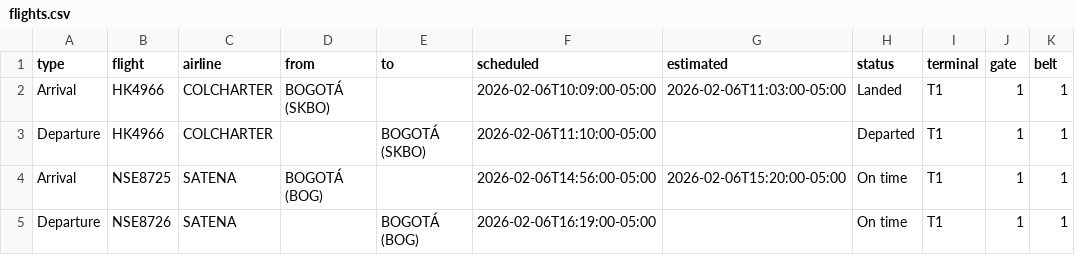
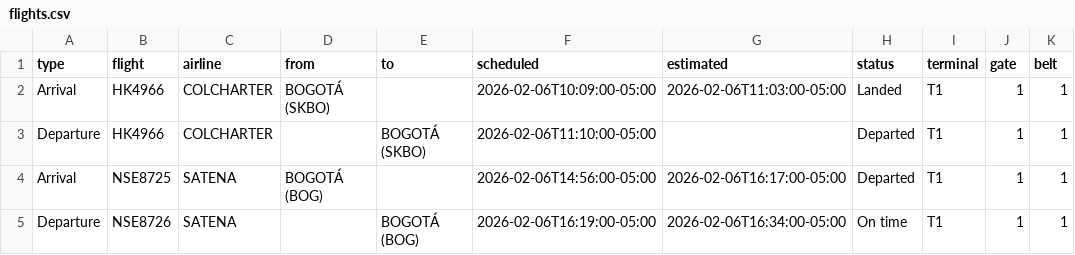
Before and after one commit to fredo2298-dev/airport-display-bun, a CSV file: flights.csv, drawn as a sheet.

Commit message:
Update flights.csv

```diff
--- a/flights.csv
+++ b/flights.csv
@@ -3,3 +3,3 @@ Arrival,HK4966,COLCHARTER,BOGOTÁ (SKBO),,2026-02-06T10:09:00-05:00,2026-02-06T1
 Departure,HK4966,COLCHARTER,,BOGOTÁ (SKBO),2026-02-06T11:10:00-05:00,,Departed,T1,1,1
-Arrival,NSE8725,SATENA,BOGOTÁ (BOG),,2026-02-06T14:56:00-05:00,2026-02-06T15:20:00-05:00,On time,T1,1,1
-Departure,NSE8726,SATENA,,BOGOTÁ (BOG),2026-02-06T16:19:00-05:00,,On time,T1,1,1
+Arrival,NSE8725,SATENA,BOGOTÁ (BOG),,2026-02-06T14:56:00-05:00,2026-02-06T16:17:00-05:00,Departed,T1,1,1
+Departure,NSE8726,SATENA,,BOGOTÁ (BOG),2026-02-06T16:19:00-05:00,2026-02-06T16:34:00-05:00,On time,T1,1,1
```
